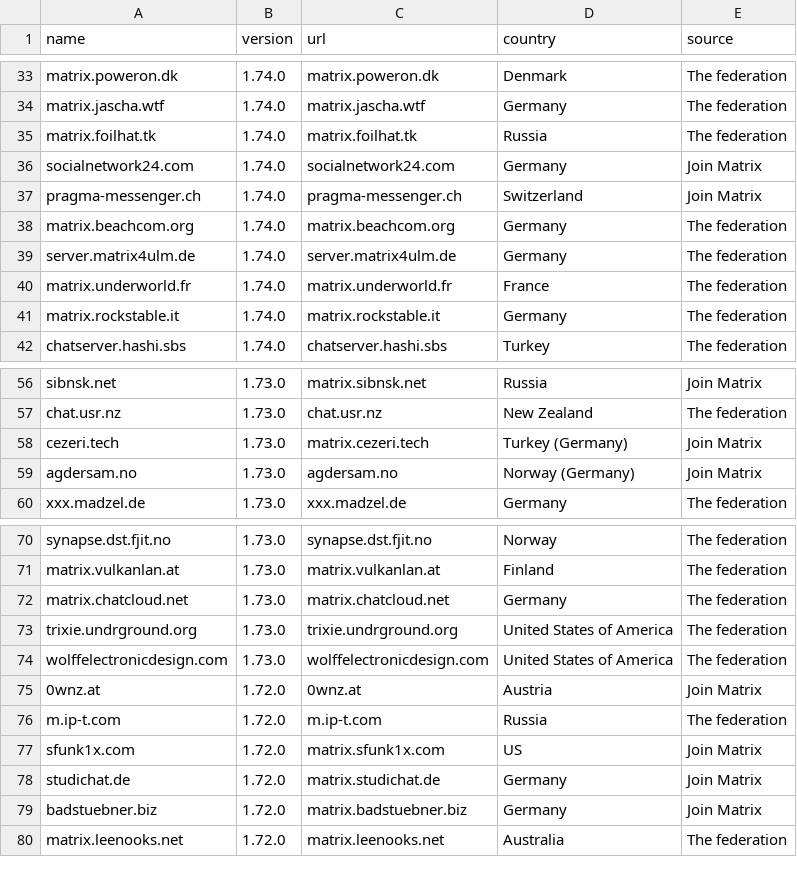
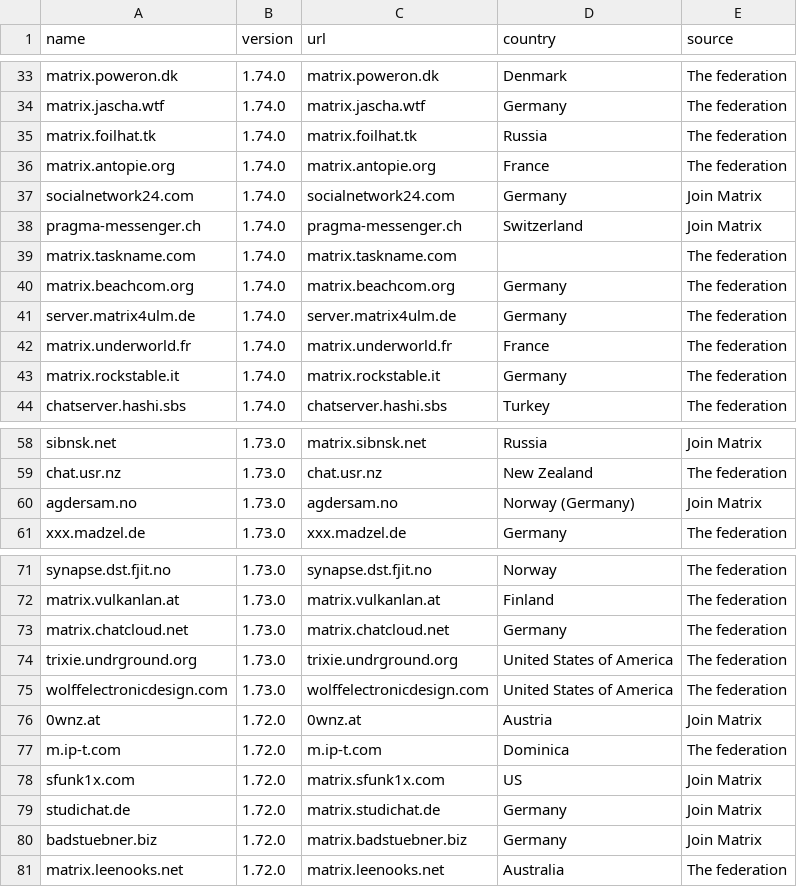
Before and after one commit to tatsumoto-ren/matrix, a TSV file: result.tsv, drawn as a sheet; only a part is shown, gaps mark what is left out.

```diff
--- a/result.tsv
+++ b/result.tsv
@@ -35,4 +35,6 @@ matrix.jascha.wtf	1.74.0	matrix.jascha.wtf	Germany	The federation
 matrix.foilhat.tk	1.74.0	matrix.foilhat.tk	Russia	The federation
+matrix.antopie.org	1.74.0	matrix.antopie.org	France	The federation
 socialnetwork24.com	1.74.0	socialnetwork24.com	Germany	Join Matrix
 pragma-messenger.ch	1.74.0	pragma-messenger.ch	Switzerland	Join Matrix
+matrix.taskname.com	1.74.0	matrix.taskname.com		The federation
 matrix.beachcom.org	1.74.0	matrix.beachcom.org	Germany	The federation
@@ -57,3 +59,2 @@ sibnsk.net	1.73.0	matrix.sibnsk.net	Russia	Join Matrix
 chat.usr.nz	1.73.0	chat.usr.nz	New Zealand	The federation
-cezeri.tech	1.73.0	matrix.cezeri.tech	Turkey (Germany)	Join Matrix
 agdersam.no	1.73.0	agdersam.no	Norway (Germany)	Join Matrix
@@ -75,3 +76,3 @@ wolffelectronicdesign.com	1.73.0	wolffelectronicdesign.com	United States of Amer
 0wnz.at	1.72.0	0wnz.at	Austria	Join Matrix
-m.ip-t.com	1.72.0	m.ip-t.com	Russia	The federation
+m.ip-t.com	1.72.0	m.ip-t.com	Dominica	The federation
 sfunk1x.com	1.72.0	matrix.sfunk1x.com	US	Join Matrix
```
Also changed, not shown: 1 other file.
